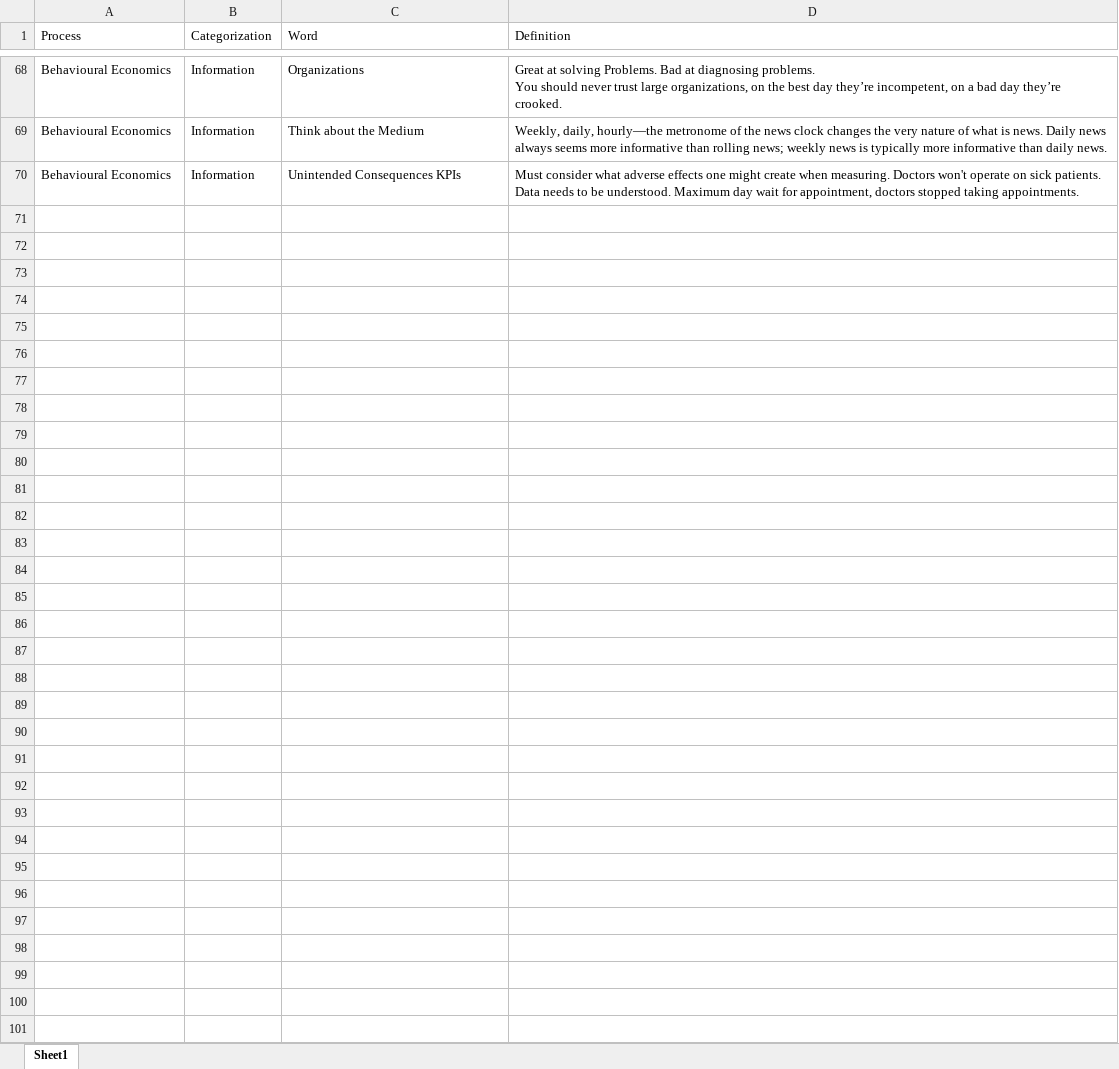
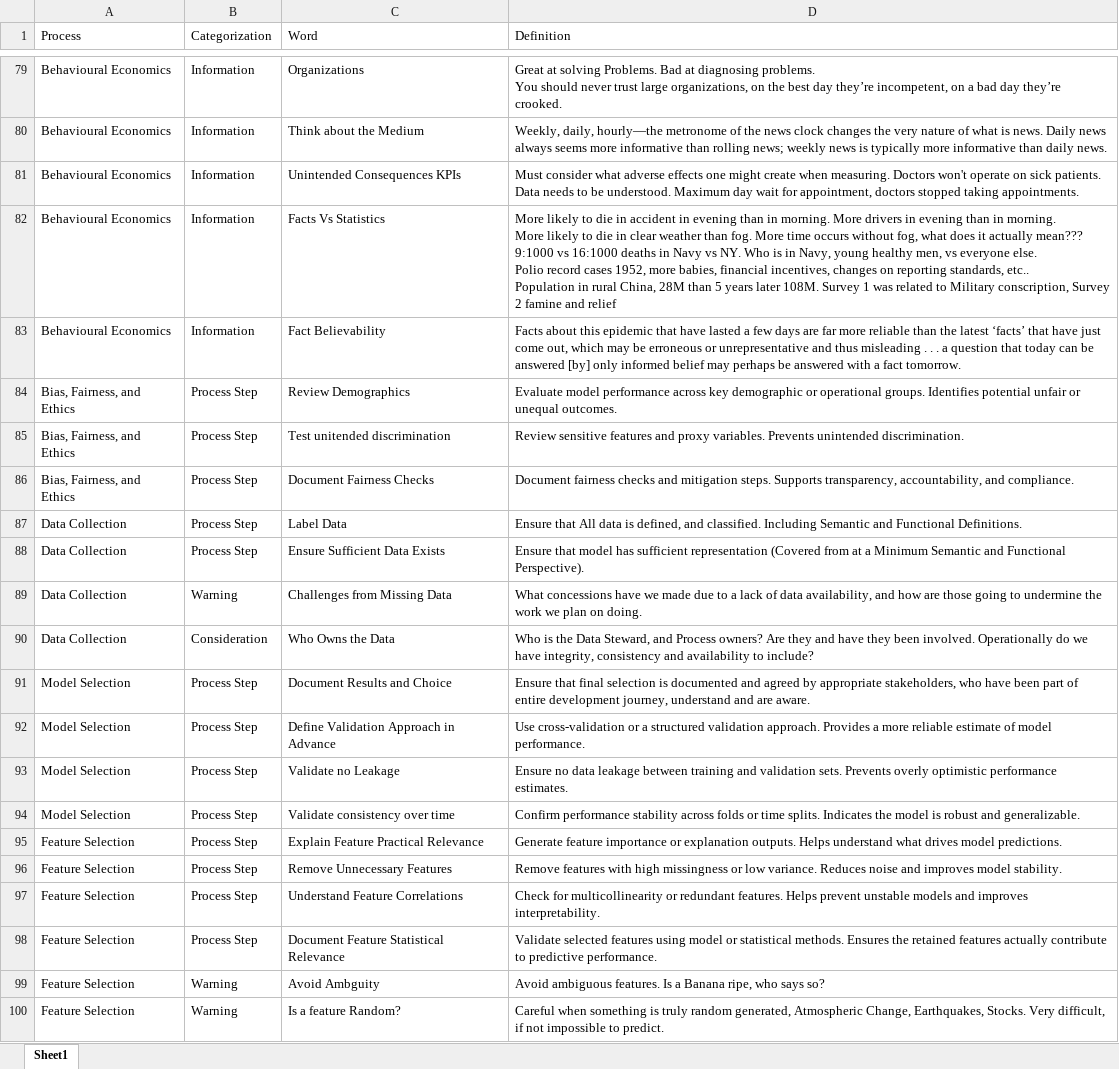
Before and after one commit to derek-dewald/Python_Tools, an Excel workbook: Streamlit/Data/knowledge_base.xlsx, sheet Sheet1, drawn as a sheet; only a part is shown, gaps mark what is left out; values as stored, in another font and other column widths than the file's, no borders; ↵ is a line break in a cell; the diff covers the shown part only; the diff names each change by its address in the sheet, - before the commit and + after, or states it on an @@ line.

```diff
--- a/Streamlit/Data/knowledge_base.xlsx (sheet Sheet1)
+++ b/Streamlit/Data/knowledge_base.xlsx (sheet Sheet1)
+row 82: Behavioural Economics | Information | Facts Vs Statistics | More likely to die in accident in evening than in morning. More drivers in evening than in morning. ↵ More likely to die in clear weather than fog. More time occurs without fog, what does it actually mean??? ↵ 9:1000 vs 16:1000 deaths in Navy vs NY. Who is in Navy, young healthy men, vs everyone else. ↵ Polio record cases 1952, more babies, financial incentives, changes on reporting standards, etc.. ↵ Population in rural China, 28M than 5 years later 108M. Survey 1 was related to Military conscription, Survey 2 famine and relief
+row 83: Behavioural Economics | Information | Fact Believability | Facts about this epidemic that have lasted a few days are far more reliable than the latest ‘facts’ that have just come out, which may be erroneous or unrepresentative and thus misleading . . . a question that today can be answered [by] only informed belief may perhaps be answered with a fact tomorrow.
+row 84: Bias, Fairness, and Ethics | Process Step | Review Demographics | Evaluate model performance across key demographic or operational groups. Identifies potential unfair or unequal outcomes.
+row 85: Bias, Fairness, and Ethics | Process Step | Test unitended discrimination | Review sensitive features and proxy variables. Prevents unintended discrimination.
+row 86: Bias, Fairness, and Ethics | Process Step | Document Fairness Checks | Document fairness checks and mitigation steps. Supports transparency, accountability, and compliance.
+row 87: Data Collection | Process Step | Label Data | Ensure that All data is defined, and classified. Including Semantic and Functional Definitions.
+row 88: Data Collection | Process Step | Ensure Sufficient Data Exists | Ensure that model has sufficient representation (Covered from at a Minimum Semantic and Functional Perspective).
+row 89: Data Collection | Warning | Challenges from Missing Data | What concessions have we made due to a lack of data availability, and how are those going to undermine the work we plan on doing.
+row 90: Data Collection | Consideration | Who Owns the Data | Who is the Data Steward, and Process owners? Are they and have they been involved. Operationally do we have integrity, consistency and availability to include?
+row 91: Model Selection | Process Step | Document Results and Choice | Ensure that final selection is documented and agreed by appropriate stakeholders, who have been part of entire development journey, understand and are aware.
+row 92: Model Selection | Process Step | Define Validation Approach in Advance | Use cross-validation or a structured validation approach. Provides a more reliable estimate of model performance.
+row 93: Model Selection | Process Step | Validate no Leakage | Ensure no data leakage between training and validation sets. Prevents overly optimistic performance estimates.
+row 94: Model Selection | Process Step | Validate consistency over time | Confirm performance stability across folds or time splits. Indicates the model is robust and generalizable.
+row 95: Feature Selection | Process Step | Explain Feature Practical Relevance | Generate feature importance or explanation outputs. Helps understand what drives model predictions.
+row 96: Feature Selection | Process Step | Remove Unnecessary Features | Remove features with high missingness or low variance. Reduces noise and improves model stability.
+row 97: Feature Selection | Process Step | Understand Feature Correlations | Check for multicollinearity or redundant features. Helps prevent unstable models and improves interpretability.
+row 98: Feature Selection | Process Step | Document Feature Statistical Relevance | Validate selected features using model or statistical methods. Ensures the retained features actually contribute to predictive performance.
+row 99: Feature Selection | Warning | Avoid Ambguity | Avoid ambiguous features. Is a Banana ripe, who says so?
+row 100: Feature Selection | Warning | Is a feature Random? | Careful when something is truly random generated, Atmospheric Change, Earthquakes, Stocks. Very difficult, if not impossible to predict.
```
Also changed, not shown: 81 added rows and 5 edited cells elsewhere in this sheet, Streamlit/Data/consolidated_dataset.xlsx, Streamlit/Data/defined_processes.xlsx, 3 other files.
